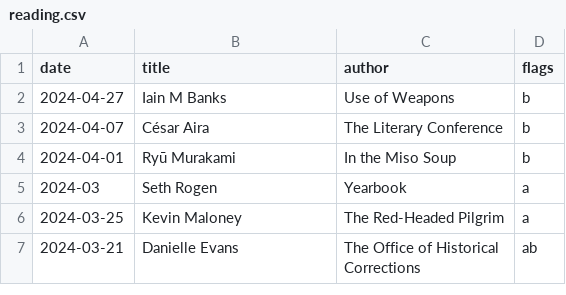
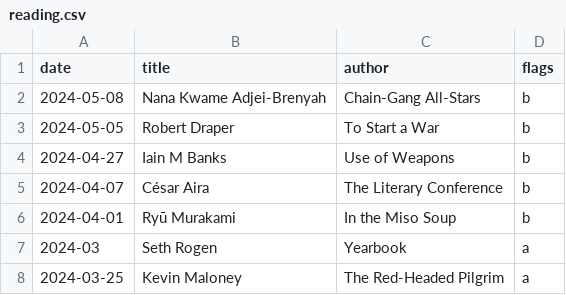
Before and after one commit to lswainemoore/splash, a CSV file: data/reading.csv, drawn as a sheet; only a part is shown; the shorter side is filled out with more unchanged rows; the diff names each change by its address in the sheet, - before the commit and + after, or states it on an @@ line.

Commit message:
book

```diff
--- a/data/reading.csv
+++ b/data/reading.csv
+row 2: 2024-05-08 | Nana Kwame Adjei-Brenyah | Chain-Gang All-Stars | b
+row 3: 2024-05-05 | Robert Draper | To Start a War | b
```
